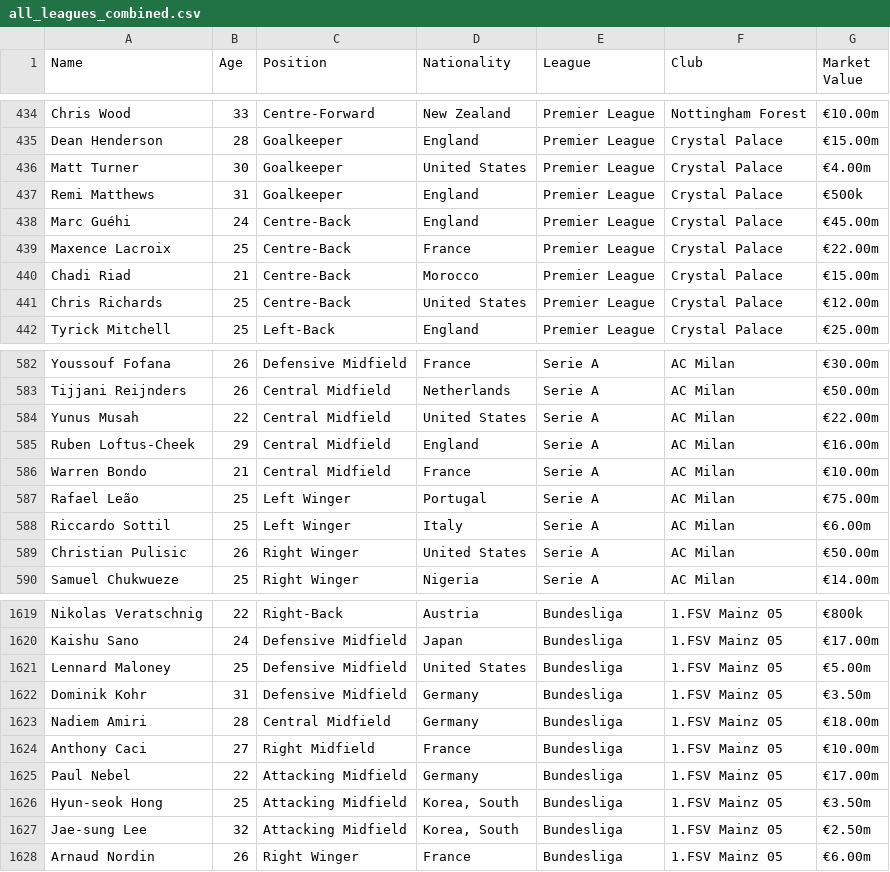
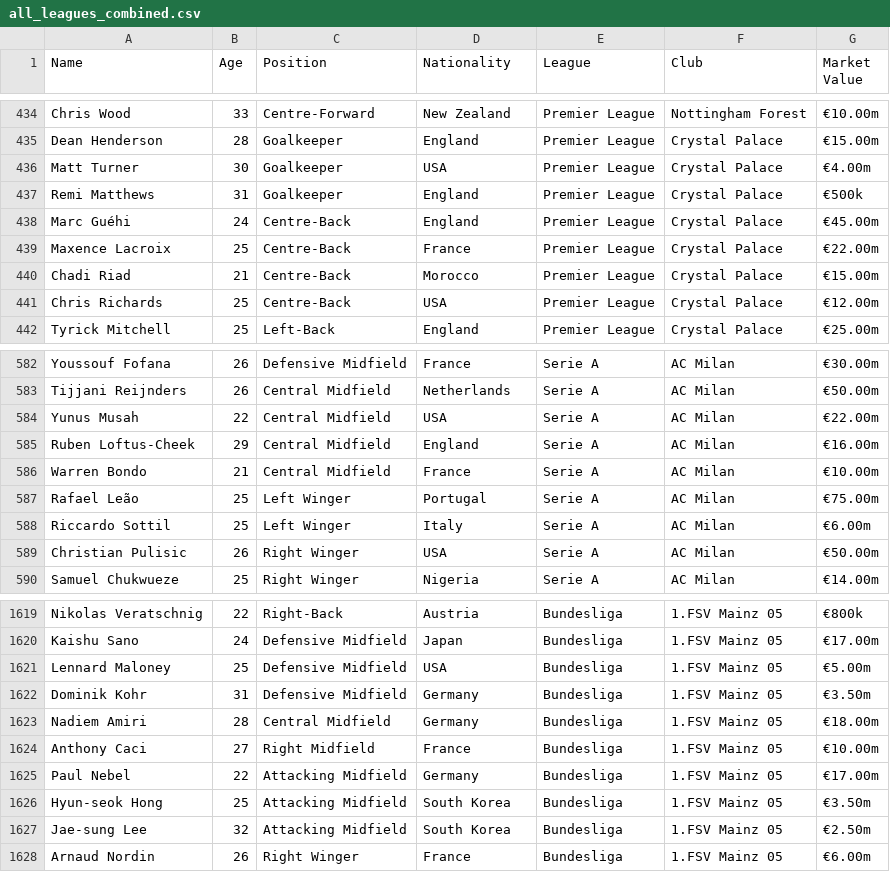
Before and after one commit to ProntoSbinalla/Football-Capstone, a CSV file: data/cleaned/all_leagues_combined.csv, drawn as a sheet; only a part is shown, gaps mark what is left out; the diff covers the shown part only.

Commit message:
Changed Country Names

```diff
--- a/data/cleaned/all_leagues_combined.csv
+++ b/data/cleaned/all_leagues_combined.csv
@@ -435,3 +435,3 @@ Chris Wood,33,Centre-Forward,New Zealand,Premier League,Nottingham Forest,€10.
 Dean Henderson,28,Goalkeeper,England,Premier League,Crystal Palace,€15.00m
-Matt Turner,30,Goalkeeper,United States,Premier League,Crystal Palace,€4.00m
+Matt Turner,30,Goalkeeper,USA,Premier League,Crystal Palace,€4.00m
 Remi Matthews,31,Goalkeeper,England,Premier League,Crystal Palace,€500k
@@ -440,3 +440,3 @@ Maxence Lacroix,25,Centre-Back,France,Premier League,Crystal Palace,€22.00m
 Chadi Riad,21,Centre-Back,Morocco,Premier League,Crystal Palace,€15.00m
-Chris Richards,25,Centre-Back,United States,Premier League,Crystal Palace,€12.00m
+Chris Richards,25,Centre-Back,USA,Premier League,Crystal Palace,€12.00m
 Tyrick Mitchell,25,Left-Back,England,Premier League,Crystal Palace,€25.00m
@@ -583,3 +583,3 @@ Youssouf Fofana,26,Defensive Midfield,France,Serie A,AC Milan,€30.00m
 Tijjani Reijnders,26,Central Midfield,Netherlands,Serie A,AC Milan,€50.00m
-Yunus Musah,22,Central Midfield,United States,Serie A,AC Milan,€22.00m
+Yunus Musah,22,Central Midfield,USA,Serie A,AC Milan,€22.00m
 Ruben Loftus-Cheek,29,Central Midfield,England,Serie A,AC Milan,€16.00m
@@ -588,3 +588,3 @@ Rafael Leão,25,Left Winger,Portugal,Serie A,AC Milan,€75.00m
 Riccardo Sottil,25,Left Winger,Italy,Serie A,AC Milan,€6.00m
-Christian Pulisic,26,Right Winger,United States,Serie A,AC Milan,€50.00m
+Christian Pulisic,26,Right Winger,USA,Serie A,AC Milan,€50.00m
 Samuel Chukwueze,25,Right Winger,Nigeria,Serie A,AC Milan,€14.00m
@@ -1620,3 +1620,3 @@ Nikolas Veratschnig,22,Right-Back,Austria,Bundesliga,1.FSV Mainz 05,€800k
 Kaishu Sano,24,Defensive Midfield,Japan,Bundesliga,1.FSV Mainz 05,€17.00m
-Lennard Maloney,25,Defensive Midfield,United States,Bundesliga,1.FSV Mainz 05,€5.00m
+Lennard Maloney,25,Defensive Midfield,USA,Bundesliga,1.FSV Mainz 05,€5.00m
 Dominik Kohr,31,Defensive Midfield,Germany,Bundesliga,1.FSV Mainz 05,€3.50m
@@ -1625,4 +1625,4 @@ Anthony Caci,27,Right Midfield,France,Bundesliga,1.FSV Mainz 05,€10.00m
 Paul Nebel,22,Attacking Midfield,Germany,Bundesliga,1.FSV Mainz 05,€17.00m
-Hyun-seok Hong,25,Attacking Midfield,"Korea, South",Bundesliga,1.FSV Mainz 05,€3.50m
-Jae-sung Lee,32,Attacking Midfield,"Korea, South",Bundesliga,1.FSV Mainz 05,€2.50m
+Hyun-seok Hong,25,Attacking Midfield,South Korea,Bundesliga,1.FSV Mainz 05,€3.50m
+Jae-sung Lee,32,Attacking Midfield,South Korea,Bundesliga,1.FSV Mainz 05,€2.50m
 Arnaud Nordin,26,Right Winger,France,Bundesliga,1.FSV Mainz 05,€6.00m
```
Also changed, not shown: 37 edited cells elsewhere in this file, 1 other file.
